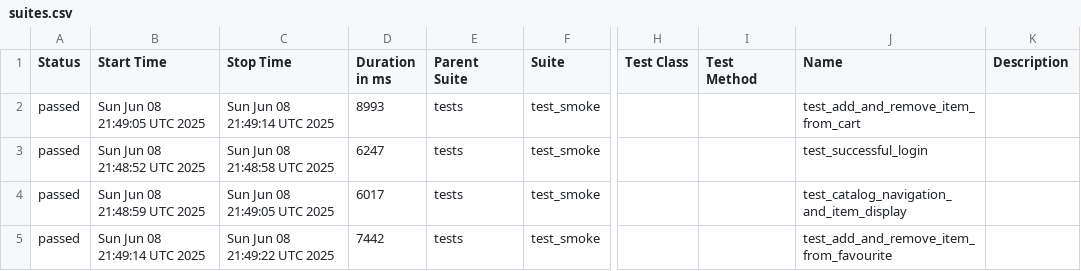
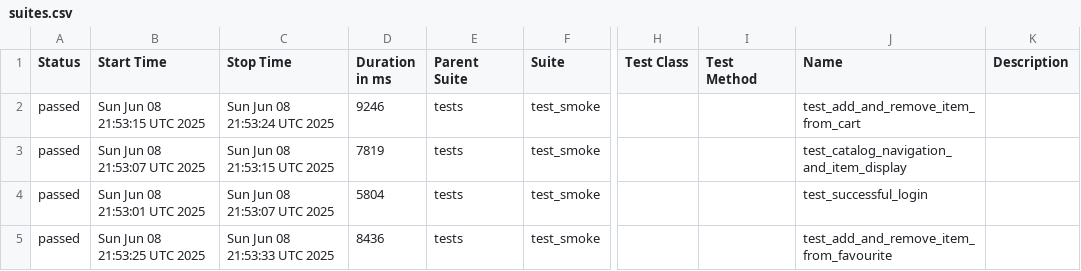
Before and after one commit to Revastein/mega-TAF, a CSV file: data/suites.csv, drawn as a sheet; only a part is shown, gaps mark what is left out; the diff names each change by its address in the sheet, - before the commit and + after, or states it on an @@ line.

```diff
--- a/data/suites.csv
+++ b/data/suites.csv
-B2 (Start Time): Sun Jun 08 21:49:05 UTC 2025
+B2 (Start Time): Sun Jun 08 21:53:15 UTC 2025
-C2 (Stop Time): Sun Jun 08 21:49:14 UTC 2025
+C2 (Stop Time): Sun Jun 08 21:53:24 UTC 2025
-D2 (Duration in ms): 8993
+D2 (Duration in ms): 9246
-B3 (Start Time): Sun Jun 08 21:48:52 UTC 2025
+B3 (Start Time): Sun Jun 08 21:53:07 UTC 2025
-C3 (Stop Time): Sun Jun 08 21:48:58 UTC 2025
+C3 (Stop Time): Sun Jun 08 21:53:15 UTC 2025
-D3 (Duration in ms): 6247
+D3 (Duration in ms): 7819
-J3 (Name): test_successful_login
+J3 (Name): test_catalog_navigation_and_item_display
-B4 (Start Time): Sun Jun 08 21:48:59 UTC 2025
+B4 (Start Time): Sun Jun 08 21:53:01 UTC 2025
-C4 (Stop Time): Sun Jun 08 21:49:05 UTC 2025
+C4 (Stop Time): Sun Jun 08 21:53:07 UTC 2025
-D4 (Duration in ms): 6017
+D4 (Duration in ms): 5804
-J4 (Name): test_catalog_navigation_and_item_display
+J4 (Name): test_successful_login
-B5 (Start Time): Sun Jun 08 21:49:14 UTC 2025
+B5 (Start Time): Sun Jun 08 21:53:25 UTC 2025
-C5 (Stop Time): Sun Jun 08 21:49:22 UTC 2025
+C5 (Stop Time): Sun Jun 08 21:53:33 UTC 2025
-D5 (Duration in ms): 7442
+D5 (Duration in ms): 8436
```
Also changed, not shown: 22 other files.
